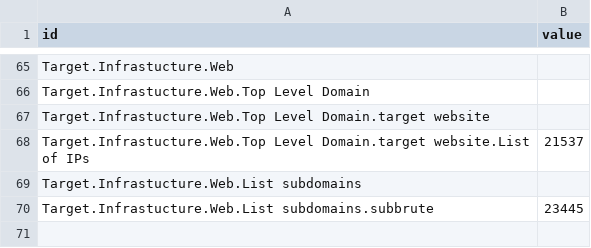
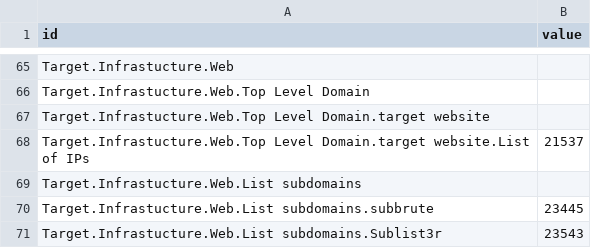
Before and after one commit to dynamicparallax/dynamicparallax.github.io, a CSV file: pages/flare.csv, drawn as a sheet; only a part is shown, gaps mark what is left out; the diff names each change by its address in the sheet, - before the commit and + after, or states it on an @@ line.

Commit message:
Update flare.csv

```diff
--- a/pages/flare.csv
+++ b/pages/flare.csv
+row 71: Target.Infrastucture.Web.List subdomains.Sublist3r | 23543
```
